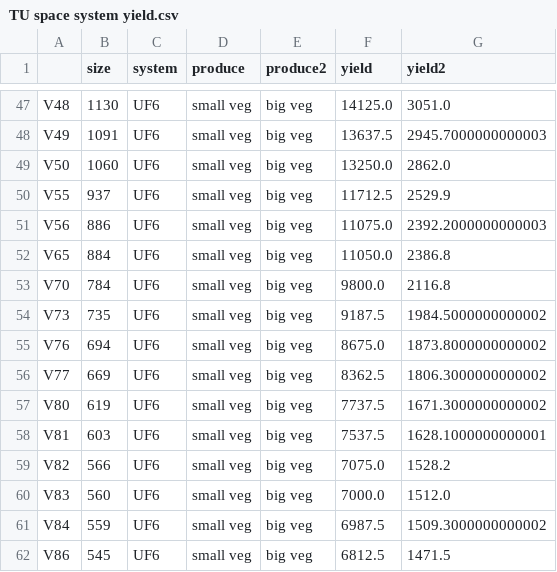
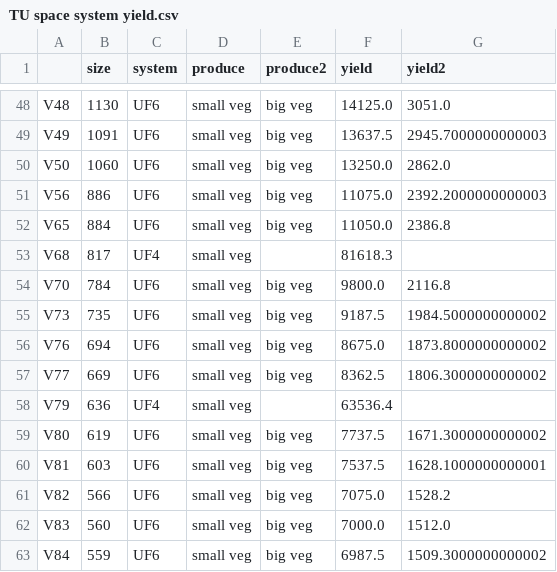
Before and after one commit to erengozdeanil/UF-DecisionMaker, a CSV file: TU space system yield.csv, drawn as a sheet; only a part is shown, gaps mark what is left out; the shorter side is filled out with more unchanged rows; the diff covers the shown part only.

```diff
--- a/TU space system yield.csv
+++ b/TU space system yield.csv
@@ -49,5 +50,5 @@ V49,1091,UF6,small veg,big veg,13637.5,2945.7000000000003
 V50,1060,UF6,small veg,big veg,13250.0,2862.0
-V55,937,UF6,small veg,big veg,11712.5,2529.9
 V56,886,UF6,small veg,big veg,11075.0,2392.2000000000003
 V65,884,UF6,small veg,big veg,11050.0,2386.8
+V68,817,UF4,small veg,,81618.3,
 V70,784,UF6,small veg,big veg,9800.0,2116.8
@@ -56,2 +57,3 @@ V76,694,UF6,small veg,big veg,8675.0,1873.8000000000002
 V77,669,UF6,small veg,big veg,8362.5,1806.3000000000002
+V79,636,UF4,small veg,,63536.4,
 V80,619,UF6,small veg,big veg,7737.5,1671.3000000000002
```
Also changed, not shown: 2 added rows, 1 removed row, 1 moved row and 51 edited cells elsewhere in this file, 23 other files.
